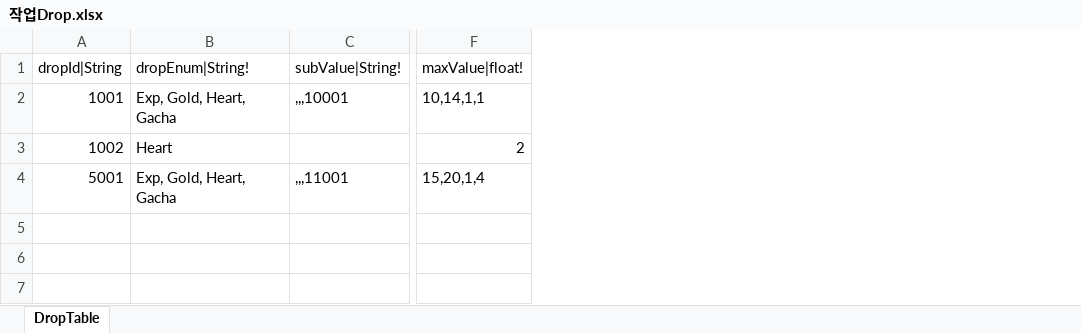
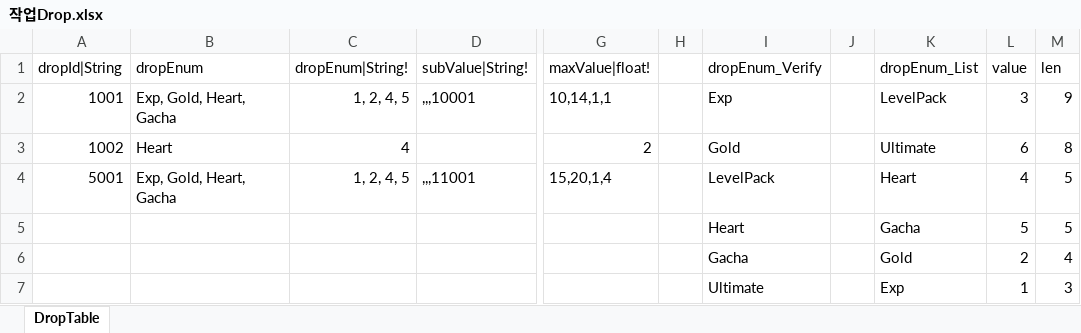
Before and after one commit to hayannal/ProjectNoname, an Excel workbook: Excel/작업Drop.xlsx, sheet DropTable, drawn as a sheet; only a part is shown, gaps mark what is left out; values as stored, in another font and other column widths than the file's, no borders; rows hold the shown columns only; the diff names each change by its address in the sheet, - before the commit and + after, or states it on an @@ line.

Commit message:
드랍 테이블의 Enum 을 숫자로 전달 및
작업용 테이블 그룹화 조정

```diff
--- a/Excel/작업Drop.xlsx (sheet DropTable)
+++ b/Excel/작업Drop.xlsx (sheet DropTable)
+column C (dropEnum|String!), rows 2-4: 1, 2, 4, 5 | 4 | 1, 2, 4, 5
+column H, empty
+column I (dropEnum_Verify), rows 2-4: Exp | Gold | LevelPack
+column J, empty
+column K (dropEnum_List), rows 2-4: LevelPack | Ultimate | Heart
+column L (value), rows 2-4: 3 | 6 | 4
+column M (len), rows 2-4: 9 | 8 | 5
-B1: dropEnum|String!
+B1: dropEnum
+row 5:  |  |  |  |  |  | Heart |  | Gacha | 5 | 5
+row 6:  |  |  |  |  |  | Gacha |  | Gold | 2 | 4
+row 7:  |  |  |  |  |  | Ultimate |  | Exp | 1 | 3
```
Also changed, not shown: Excel/Drop.xlsx, Excel/작업Action.xlsx, 3 other files.
